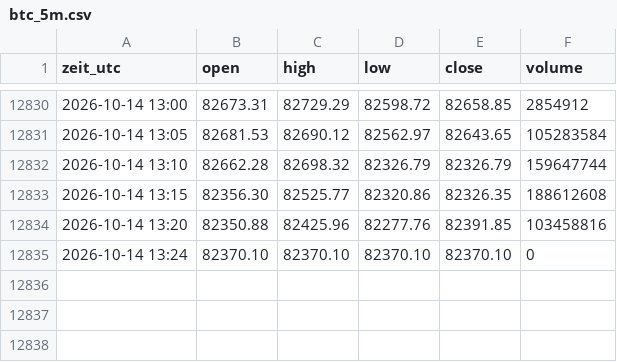
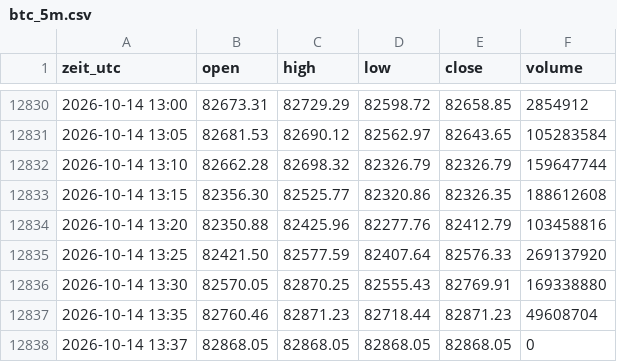
Before and after one commit to salobig575-coder/nq-daten, a CSV file: data/btc_5m.csv, drawn as a sheet; only a part is shown, gaps mark what is left out.

```diff
--- a/data/btc_5m.csv
+++ b/data/btc_5m.csv
@@ -12833,3 +12833,6 @@ zeit_utc,open,high,low,close,volume
 2026-10-14 13:15,82356.30,82525.77,82320.86,82326.35,188612608
-2026-10-14 13:20,82350.88,82425.96,82277.76,82391.85,103458816
-2026-10-14 13:24,82370.10,82370.10,82370.10,82370.10,0
+2026-10-14 13:20,82350.88,82425.96,82277.76,82412.79,103458816
+2026-10-14 13:25,82421.50,82577.59,82407.64,82576.33,269137920
+2026-10-14 13:30,82570.05,82870.25,82555.43,82769.91,169338880
+2026-10-14 13:35,82760.46,82871.23,82718.44,82871.23,49608704
+2026-10-14 13:37,82868.05,82868.05,82868.05,82868.05,0
```
Also changed, not shown: data/btc_15m.csv, data/btc_30m.csv, 22 other files.
